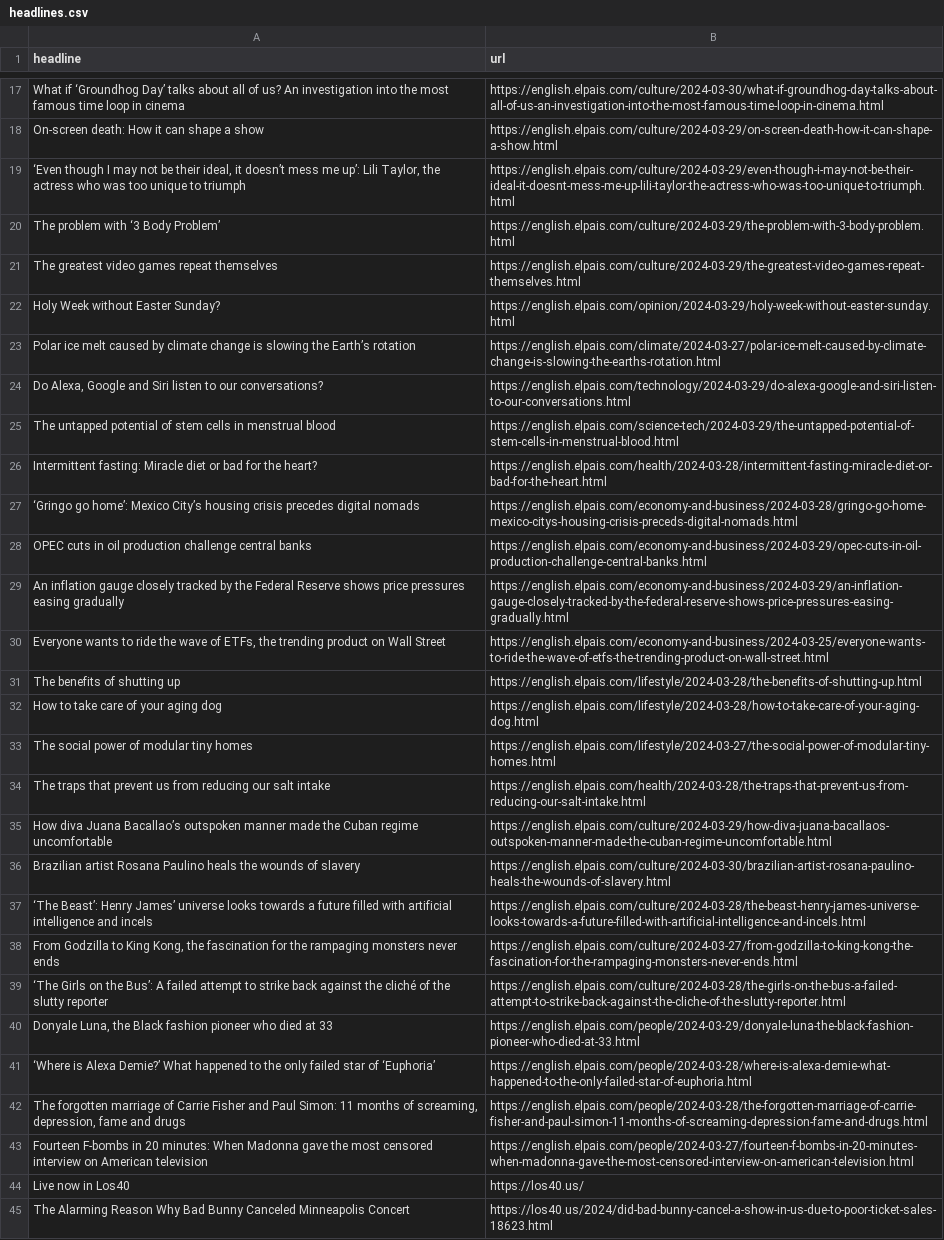
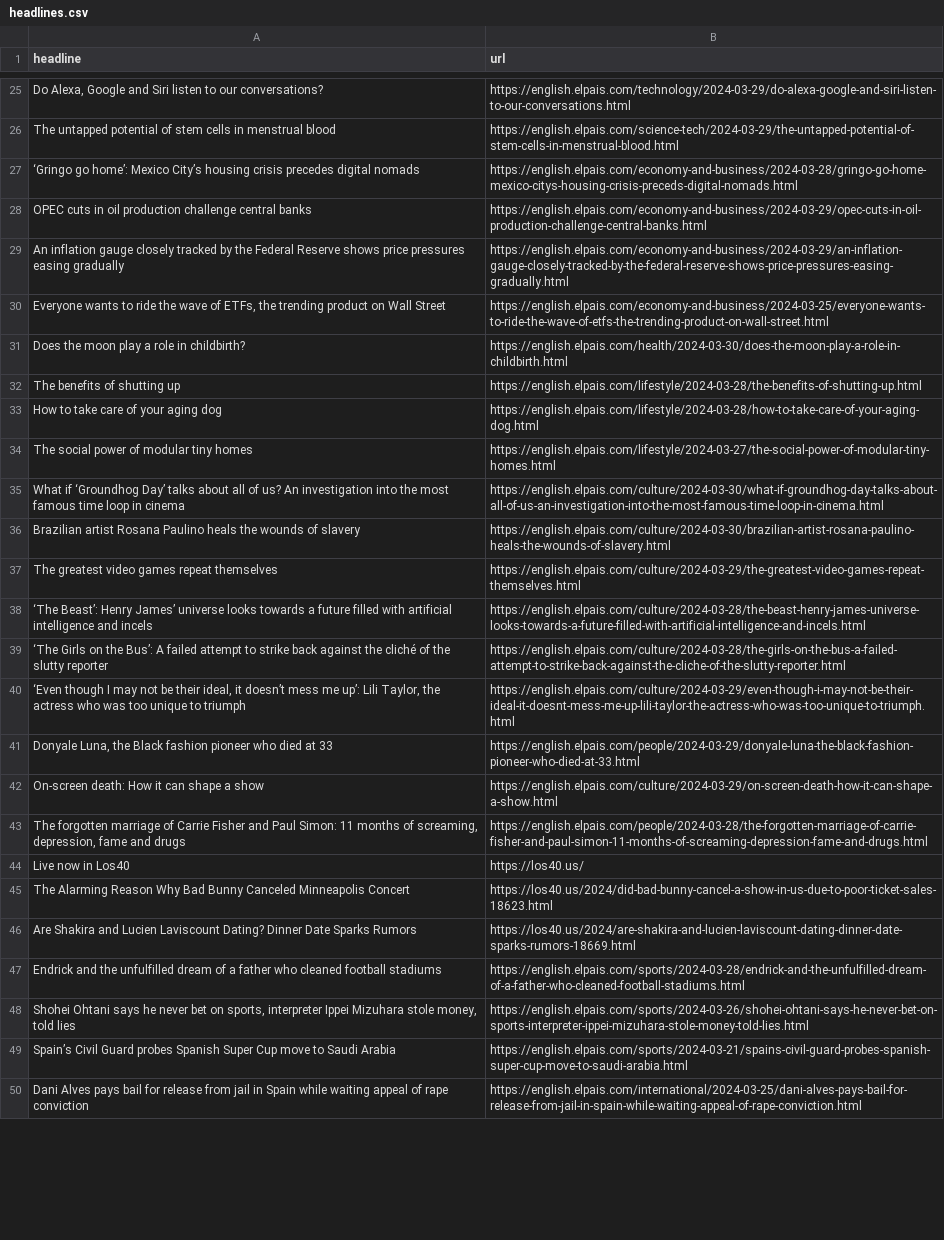
Before and after one commit to shivangibishnoi/github-autoscraper, a CSV file: headlines.csv, drawn as a sheet; only a part is shown, gaps mark what is left out; the shorter side is filled out with more unchanged rows; removed rows and columns are numbered as before the commit, all else as after; the diff covers the shown part only; the diff names each change by its address in the sheet, - before the commit and + after, or states it on an @@ line.

```diff
--- a/headlines.csv
+++ b/headlines.csv
-row 20: The problem with ‘3 Body Problem’ | https://english.elpais.com/culture/2024-03-29/the-problem-with-3-body-problem.html
-row 22: Holy Week without Easter Sunday? | https://english.elpais.com/opinion/2024-03-29/holy-week-without-easter-sunday.html
-row 23: Polar ice melt caused by climate change is slowing the Earth’s rotation | https://english.elpais.com/climate/2024-03-27/polar-ice-melt-caused-by-climate-change-is-slowing-the-earths-rotation.html
-row 26: Intermittent fasting: Miracle diet or bad for the heart? | https://english.elpais.com/health/2024-03-28/intermittent-fasting-miracle-diet-or-bad-for-the-heart.html
@@ row 16 moved to row 31: Does the moon play a role in childbirth? @@
-row 34: The traps that prevent us from reducing our salt intake | https://english.elpais.com/health/2024-03-28/the-traps-that-prevent-us-from-reducing-our-salt-intake.html
@@ row 35 moved to row 52: How diva Juana Bacallao’s outspoken mann… @@
@@ row 17 moved to row 35: What if ‘Groundhog Day’ talks about all … @@
@@ row 21 moved to row 37: The greatest video games repeat themselv… @@
-row 38: From Godzilla to King Kong, the fascination for the rampaging monsters never ends | https://english.elpais.com/culture/2024-03-27/from-godzilla-to-king-kong-the-fascination-for-the-rampaging-monsters-never-ends.html
@@ row 19 moved to row 40: ‘Even though I may not be their ideal, i… @@
-row 41: ‘Where is Alexa Demie?’ What happened to the only failed star of ‘Euphoria’ | https://english.elpais.com/people/2024-03-28/where-is-alexa-demie-what-happened-to-the-only-failed-star-of-euphoria.html
@@ row 18 moved to row 42: On-screen death: How it can shape a show @@
-row 43: Fourteen F-bombs in 20 minutes: When Madonna gave the most censored interview on American television | https://english.elpais.com/people/2024-03-27/fourteen-f-bombs-in-20-minutes-when-madonna-gave-the-most-censored-interview-on-american-television.html
```
Also changed, not shown: 19 added rows, 11 removed rows, 3 moved rows and 2 edited cells elsewhere in this file.
